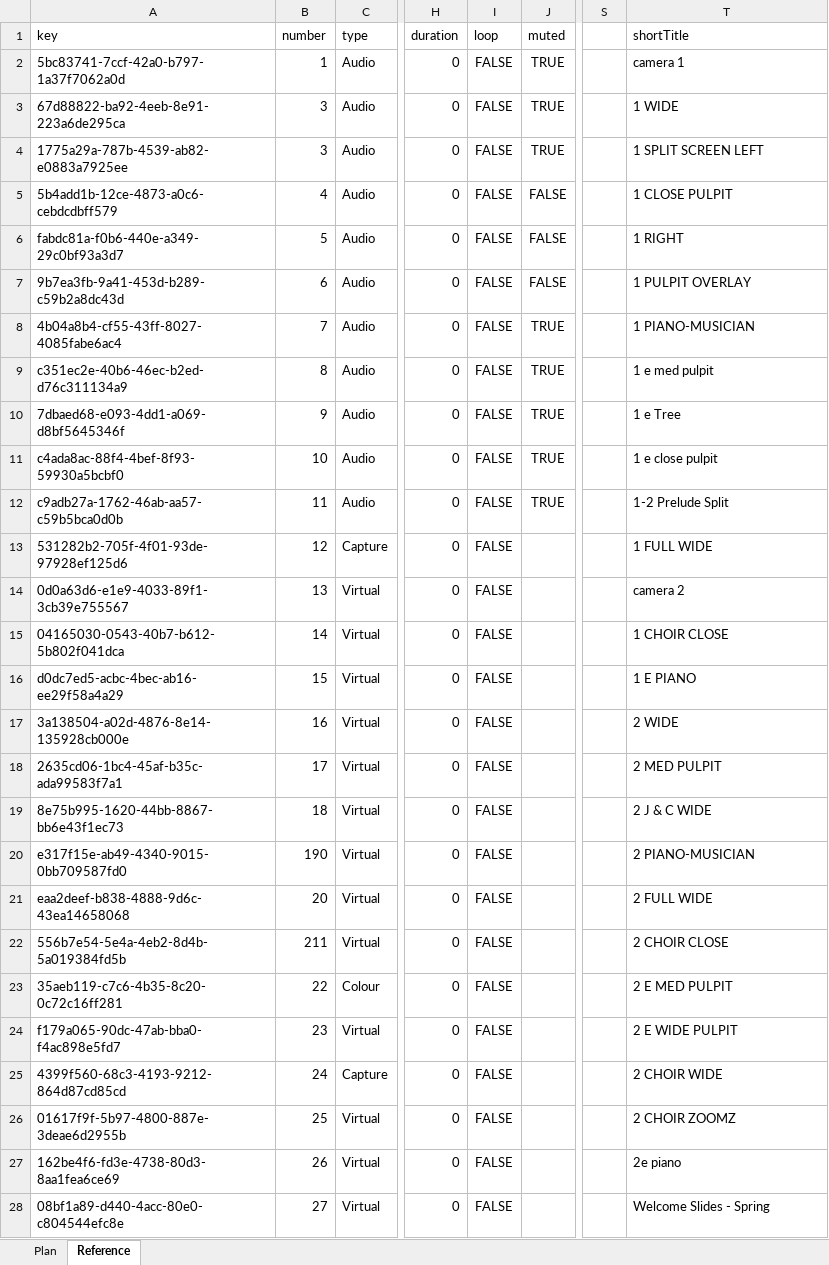
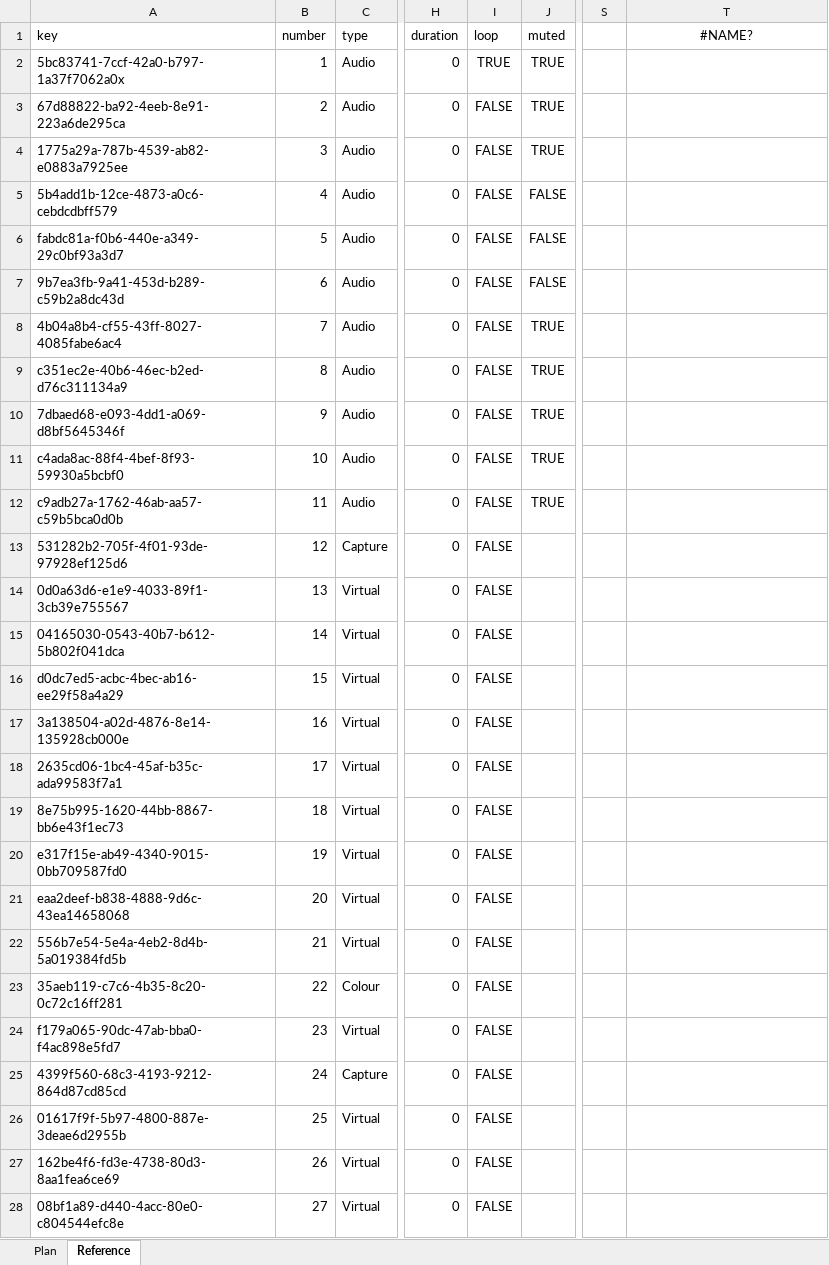
Before and after one commit to DThompson55/VMIX-Helper, an Excel workbook: src/test.xlsx, sheet Reference, drawn as a sheet; only a part is shown, gaps mark what is left out; values as stored, in another font and other column widths than the file's, no borders; the diff covers the shown part only; the diff names each change by its address in the sheet, - before the commit and + after, or states it on an @@ line.

Commit message:
New Excel approach

```diff
--- a/src/test.xlsx (sheet Reference)
+++ b/src/test.xlsx (sheet Reference)
-T1: shortTitle
+T1: #NAME?
-T1 alignment: left
+T1 alignment: center
-A2 (key): 5bc83741-7ccf-42a0-b797-1a37f7062a0d
+A2 (key): 5bc83741-7ccf-42a0-b797-1a37f7062a0x
-I2 (loop): FALSE
+I2 (loop): TRUE
-T2 (#NAME?): camera 1
+T2 (#NAME?): (empty)
-B3 (number): 3
+B3 (number): 2
-T3 (#NAME?): 1 WIDE
+T3 (#NAME?): (empty)
-T4 (#NAME?): 1 SPLIT SCREEN LEFT
+T4 (#NAME?): (empty)
-T5 (#NAME?): 1 CLOSE PULPIT
+T5 (#NAME?): (empty)
-T6 (#NAME?): 1 RIGHT
+T6 (#NAME?): (empty)
-T7 (#NAME?): 1 PULPIT OVERLAY
+T7 (#NAME?): (empty)
-T8 (#NAME?): 1 PIANO-MUSICIAN
+T8 (#NAME?): (empty)
-T9 (#NAME?): 1 e med pulpit
+T9 (#NAME?): (empty)
-T10 (#NAME?): 1 e Tree
+T10 (#NAME?): (empty)
-T11 (#NAME?): 1 e close pulpit
+T11 (#NAME?): (empty)
-T12 (#NAME?): 1-2 Prelude Split
+T12 (#NAME?): (empty)
-T13 (#NAME?): 1 FULL WIDE
+T13 (#NAME?): (empty)
-T14 (#NAME?): camera 2
+T14 (#NAME?): (empty)
-T15 (#NAME?): 1 CHOIR CLOSE
+T15 (#NAME?): (empty)
-T16 (#NAME?): 1 E PIANO
+T16 (#NAME?): (empty)
-T17 (#NAME?): 2 WIDE
+T17 (#NAME?): (empty)
-T18 (#NAME?): 2 MED PULPIT
+T18 (#NAME?): (empty)
-T19 (#NAME?): 2 J & C WIDE
+T19 (#NAME?): (empty)
-B20 (number): 190
+B20 (number): 19
-T20 (#NAME?): 2 PIANO-MUSICIAN
+T20 (#NAME?): (empty)
-T21 (#NAME?): 2 FULL WIDE
+T21 (#NAME?): (empty)
-B22 (number): 211
+B22 (number): 21
-T22 (#NAME?): 2 CHOIR CLOSE
+T22 (#NAME?): (empty)
-T23 (#NAME?): 2 E MED PULPIT
+T23 (#NAME?): (empty)
-T24 (#NAME?): 2 E WIDE PULPIT
+T24 (#NAME?): (empty)
-T25 (#NAME?): 2 CHOIR WIDE
+T25 (#NAME?): (empty)
-T26 (#NAME?): 2 CHOIR ZOOMZ
+T26 (#NAME?): (empty)
-T27 (#NAME?): 2e piano
+T27 (#NAME?): (empty)
-T28 (#NAME?): Welcome Slides - Spring
+T28 (#NAME?): (empty)
```
Also changed, not shown: 13 edited cells elsewhere in this sheet, data/4-17-22 service plan.xlsx, 5 other files.
